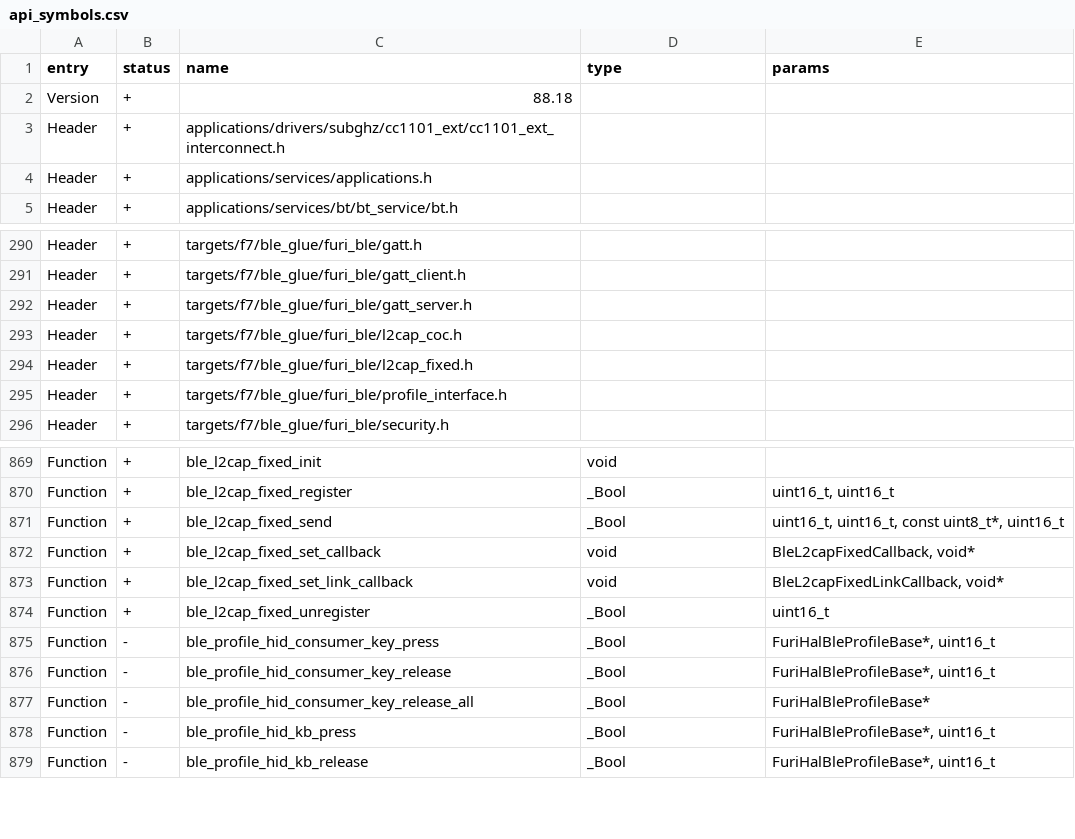
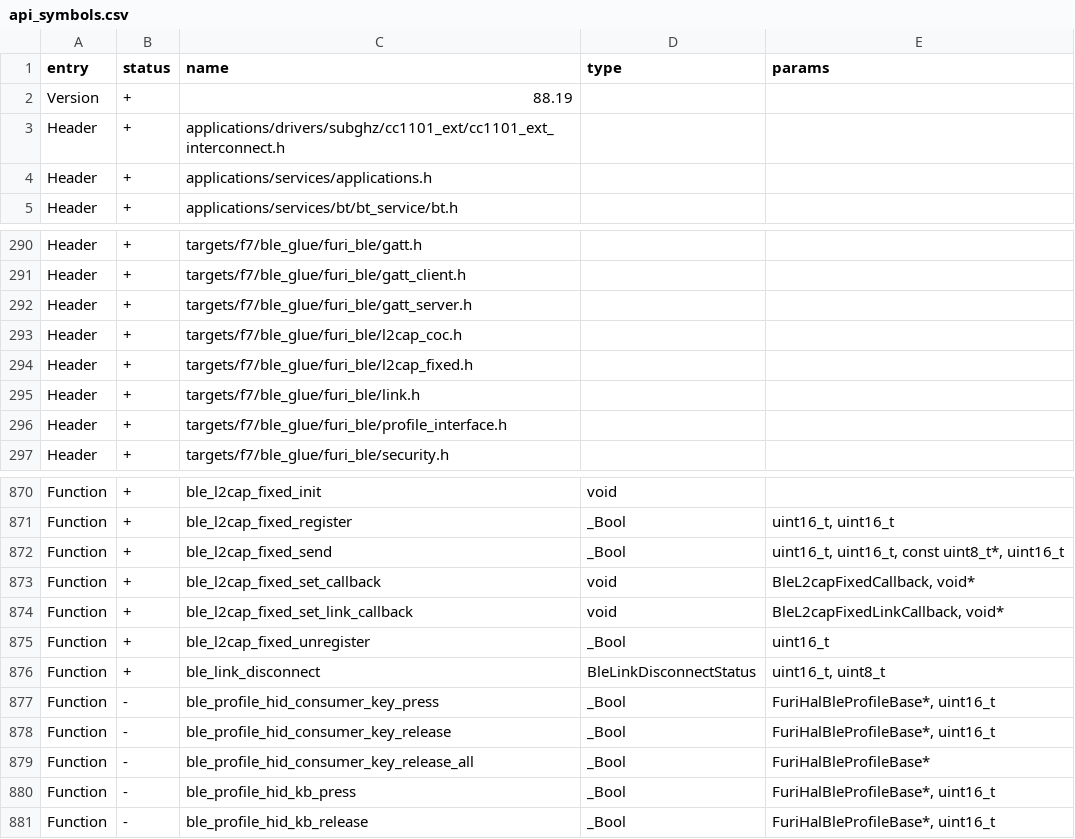
Before and after one commit to eseiker/moonleashed, a CSV file: targets/f7/api_symbols.csv, drawn as a sheet; only a part is shown, gaps mark what is left out.

```diff
--- a/targets/f7/api_symbols.csv
+++ b/targets/f7/api_symbols.csv
@@ -1,3 +1,3 @@
 entry,status,name,type,params
-Version,+,88.18,,
+Version,+,88.19,,
 Header,+,applications/drivers/subghz/cc1101_ext/cc1101_ext_interconnect.h,,
@@ -294,2 +294,3 @@ Header,+,targets/f7/ble_glue/furi_ble/l2cap_coc.h,,
 Header,+,targets/f7/ble_glue/furi_ble/l2cap_fixed.h,,
+Header,+,targets/f7/ble_glue/furi_ble/link.h,,
 Header,+,targets/f7/ble_glue/furi_ble/profile_interface.h,,
@@ -874,2 +875,3 @@ Function,+,ble_l2cap_fixed_set_link_callback,void,"BleL2capFixedLinkCallback, vo
 Function,+,ble_l2cap_fixed_unregister,_Bool,uint16_t
+Function,+,ble_link_disconnect,BleLinkDisconnectStatus,"uint16_t, uint8_t"
 Function,-,ble_profile_hid_consumer_key_press,_Bool,"FuriHalBleProfileBase*, uint16_t"
```
Also changed, not shown: 7 other files.
